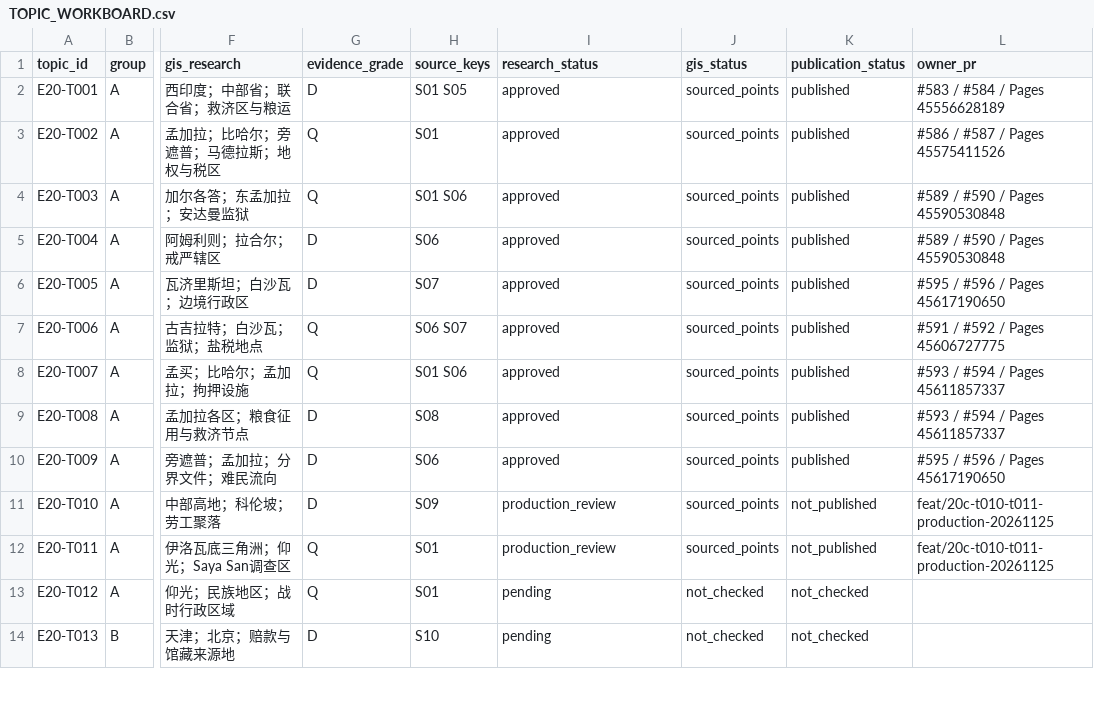
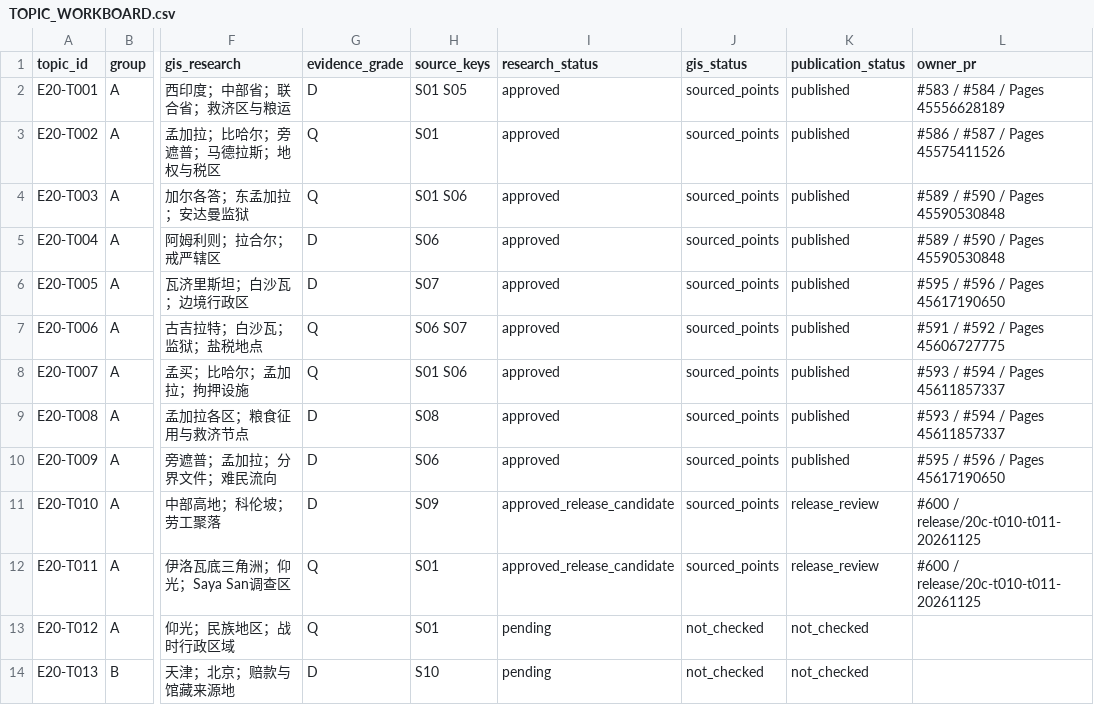
Before and after one commit to 1959124923wyz-sys/love-British-TV, a CSV file: research/20c/TOPIC_WORKBOARD.csv, drawn as a sheet; only a part is shown, gaps mark what is left out; the diff names each change by its address in the sheet, - before the commit and + after, or states it on an @@ line.

Commit message:
Approve T010/T011 independent release candidate and public-copy refinement

```diff
--- a/research/20c/TOPIC_WORKBOARD.csv
+++ b/research/20c/TOPIC_WORKBOARD.csv
-I11:I12 (research_status): production_review
+I11:I12 (research_status): approved_release_candidate
-K11:K12 (publication_status): not_published
+K11:K12 (publication_status): release_review
-L11:L12 (owner_pr): feat/20c-t010-t011-production-20261125
+L11:L12 (owner_pr): #600 / release/20c-t010-t011-20261125
```
Also changed, not shown: 4 other files.
